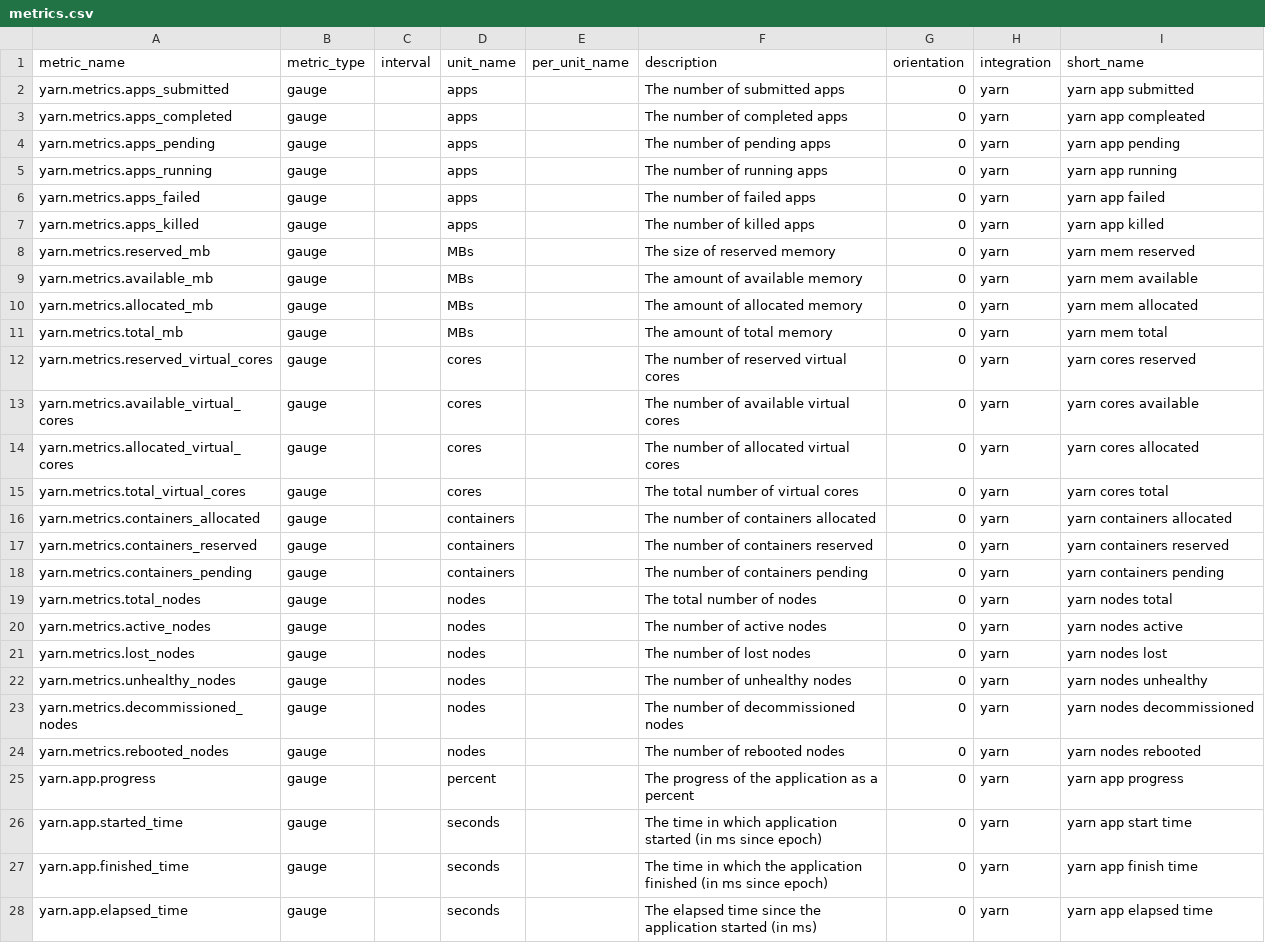
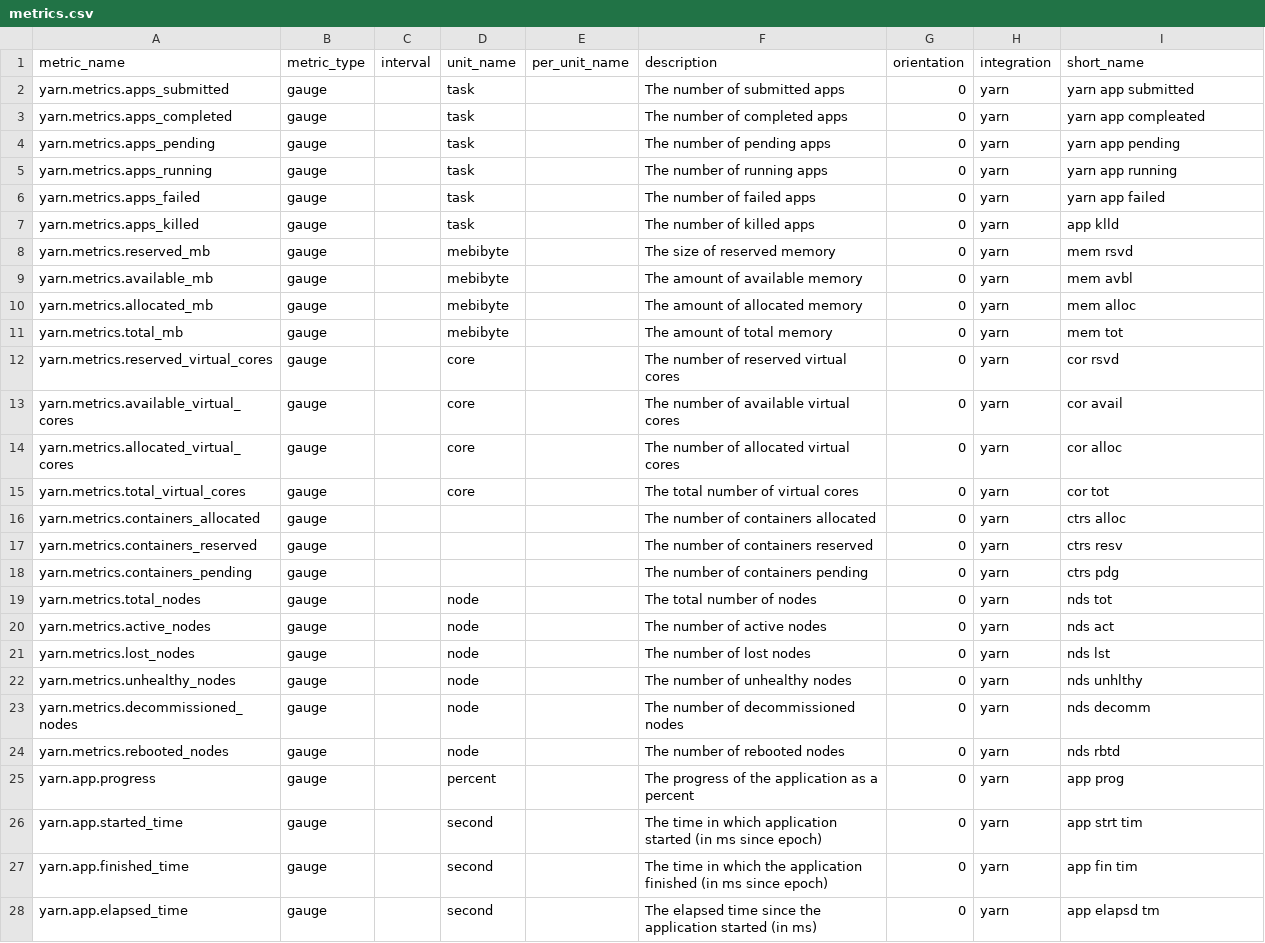
Before and after one commit to DataDog/IntegrationTemplate, a CSV file: yarn/metrics.csv, drawn as a sheet; only a part is shown; the diff covers the shown part only.

Commit message:
Updated yarn metrics unitname

```diff
--- a/yarn/metrics.csv
+++ b/yarn/metrics.csv
@@ -1,28 +1,28 @@
 metric_name,metric_type,interval,unit_name,per_unit_name,description,orientation,integration,short_name
-yarn.metrics.apps_submitted,gauge,,apps,,The number of submitted apps,0,yarn,yarn app submitted
-yarn.metrics.apps_completed,gauge,,apps,,The number of completed apps,0,yarn,yarn app compleated
-yarn.metrics.apps_pending,gauge,,apps,,The number of pending apps,0,yarn,yarn app pending
-yarn.metrics.apps_running,gauge,,apps,,The number of running apps,0,yarn,yarn app running
-yarn.metrics.apps_failed,gauge,,apps,,The number of failed apps,0,yarn,yarn app failed
-yarn.metrics.apps_killed,gauge,,apps,,The number of killed apps,0,yarn,yarn app killed
-yarn.metrics.reserved_mb,gauge,,MBs,,The size of reserved memory,0,yarn,yarn mem reserved
-yarn.metrics.available_mb,gauge,,MBs,,The amount of available memory,0,yarn,yarn mem available
-yarn.metrics.allocated_mb,gauge,,MBs,,The amount of allocated memory,0,yarn,yarn mem allocated
-yarn.metrics.total_mb,gauge,,MBs,,The amount of total memory,0,yarn,yarn mem total
-yarn.metrics.reserved_virtual_cores,gauge,,cores,,The number of reserved virtual cores,0,yarn,yarn cores reserved
-yarn.metrics.available_virtual_cores,gauge,,cores,,The number of available virtual cores,0,yarn,yarn cores available
-yarn.metrics.allocated_virtual_cores,gauge,,cores,,The number of allocated virtual cores,0,yarn,yarn cores allocated
-yarn.metrics.total_virtual_cores,gauge,,cores,,The total number of virtual cores,0,yarn,yarn cores total
-yarn.metrics.containers_allocated,gauge,,containers,,The number of containers allocated,0,yarn,yarn containers allocated
-yarn.metrics.containers_reserved,gauge,,containers,,The number of containers reserved,0,yarn,yarn containers reserved
-yarn.metrics.containers_pending,gauge,,containers,,The number of containers pending,0,yarn,yarn containers pending
-yarn.metrics.total_nodes,gauge,,nodes,,The total number of nodes,0,yarn,yarn nodes total
-yarn.metrics.active_nodes,gauge,,nodes,,The number of active nodes,0,yarn,yarn nodes active
-yarn.metrics.lost_nodes,gauge,,nodes,,The number of lost nodes,0,yarn,yarn nodes lost
-yarn.metrics.unhealthy_nodes,gauge,,nodes,,The number of unhealthy nodes,0,yarn,yarn nodes unhealthy
-yarn.metrics.decommissioned_nodes,gauge,,nodes,,The number of decommissioned nodes,0,yarn,yarn nodes decommissioned
-yarn.metrics.rebooted_nodes,gauge,,nodes,,The number of rebooted nodes,0,yarn,yarn nodes rebooted
-yarn.app.progress,gauge,,percent,,The progress of the application as a percent,0,yarn,yarn app progress
-yarn.app.started_time,gauge,,seconds,,The time in which application started (in ms since epoch),0,yarn,yarn app start time
-yarn.app.finished_time,gauge,,seconds,,The time in which the application finished (in ms since epoch),0,yarn,yarn app finish time
-yarn.app.elapsed_time,gauge,,seconds,,The elapsed time since the application started (in ms),0,yarn,yarn app elapsed time
+yarn.metrics.apps_submitted,gauge,,task,,The number of submitted apps,0,yarn,yarn app submitted
+yarn.metrics.apps_completed,gauge,,task,,The number of completed apps,0,yarn,yarn app compleated
+yarn.metrics.apps_pending,gauge,,task,,The number of pending apps,0,yarn,yarn app pending
+yarn.metrics.apps_running,gauge,,task,,The number of running apps,0,yarn,yarn app running
+yarn.metrics.apps_failed,gauge,,task,,The number of failed apps,0,yarn,yarn app failed
+yarn.metrics.apps_killed,gauge,,task,,The number of killed apps,0,yarn,app klld
+yarn.metrics.reserved_mb,gauge,,mebibyte,,The size of reserved memory,0,yarn,mem rsvd
+yarn.metrics.available_mb,gauge,,mebibyte,,The amount of available memory,0,yarn,mem avbl
+yarn.metrics.allocated_mb,gauge,,mebibyte,,The amount of allocated memory,0,yarn,mem alloc
+yarn.metrics.total_mb,gauge,,mebibyte,,The amount of total memory,0,yarn,mem tot
+yarn.metrics.reserved_virtual_cores,gauge,,core,,The number of reserved virtual cores,0,yarn,cor rsvd
+yarn.metrics.available_virtual_cores,gauge,,core,,The number of available virtual cores,0,yarn,cor avail
+yarn.metrics.allocated_virtual_cores,gauge,,core,,The number of allocated virtual cores,0,yarn,cor alloc
+yarn.metrics.total_virtual_cores,gauge,,core,,The total number of virtual cores,0,yarn,cor tot
+yarn.metrics.containers_allocated,gauge,,,,The number of containers allocated,0,yarn,ctrs alloc
+yarn.metrics.containers_reserved,gauge,,,,The number of containers reserved,0,yarn,ctrs resv
+yarn.metrics.containers_pending,gauge,,,,The number of containers pending,0,yarn,ctrs pdg
+yarn.metrics.total_nodes,gauge,,node,,The total number of nodes,0,yarn,nds tot
+yarn.metrics.active_nodes,gauge,,node,,The number of active nodes,0,yarn,nds act
+yarn.metrics.lost_nodes,gauge,,node,,The number of lost nodes,0,yarn,nds lst
+yarn.metrics.unhealthy_nodes,gauge,,node,,The number of unhealthy nodes,0,yarn,nds unhlthy
+yarn.metrics.decommissioned_nodes,gauge,,node,,The number of decommissioned nodes,0,yarn,nds decomm
+yarn.metrics.rebooted_nodes,gauge,,node,,The number of rebooted nodes,0,yarn,nds rbtd
+yarn.app.progress,gauge,,percent,,The progress of the application as a percent,0,yarn,app prog
+yarn.app.started_time,gauge,,second,,The time in which application started (in ms since epoch),0,yarn,app strt tim
+yarn.app.finished_time,gauge,,second,,The time in which the application finished (in ms since epoch),0,yarn,app fin tim
+yarn.app.elapsed_time,gauge,,second,,The elapsed time since the application started (in ms),0,yarn,app elapsd tm
```
Also changed, not shown: 22 edited cells elsewhere in this file.
